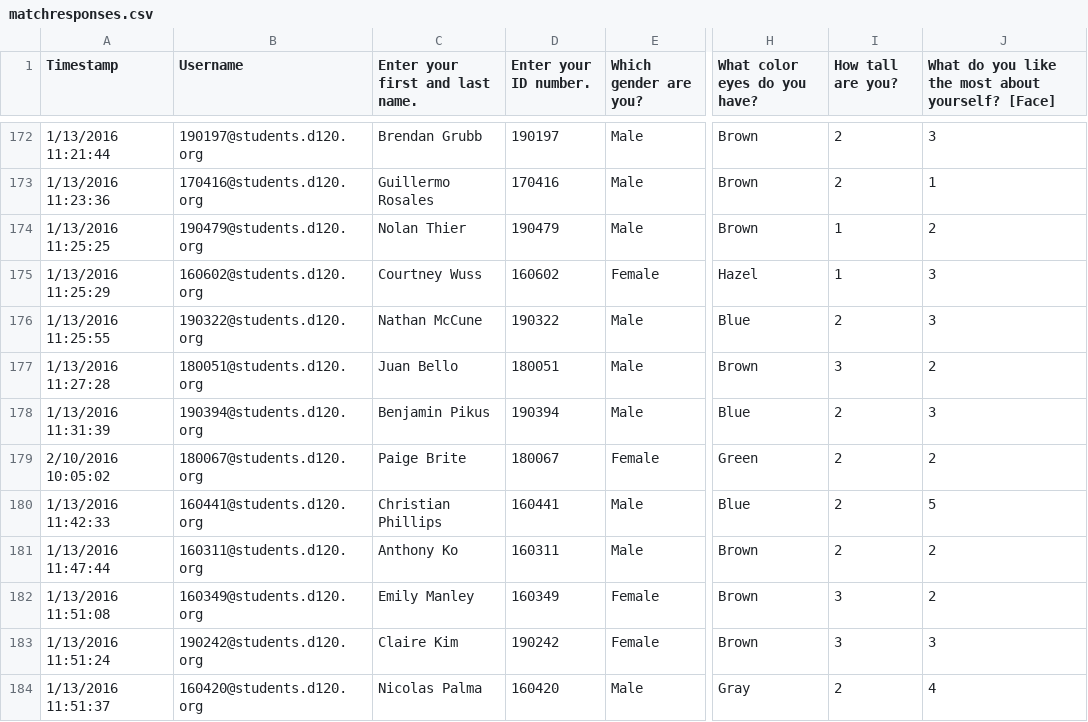
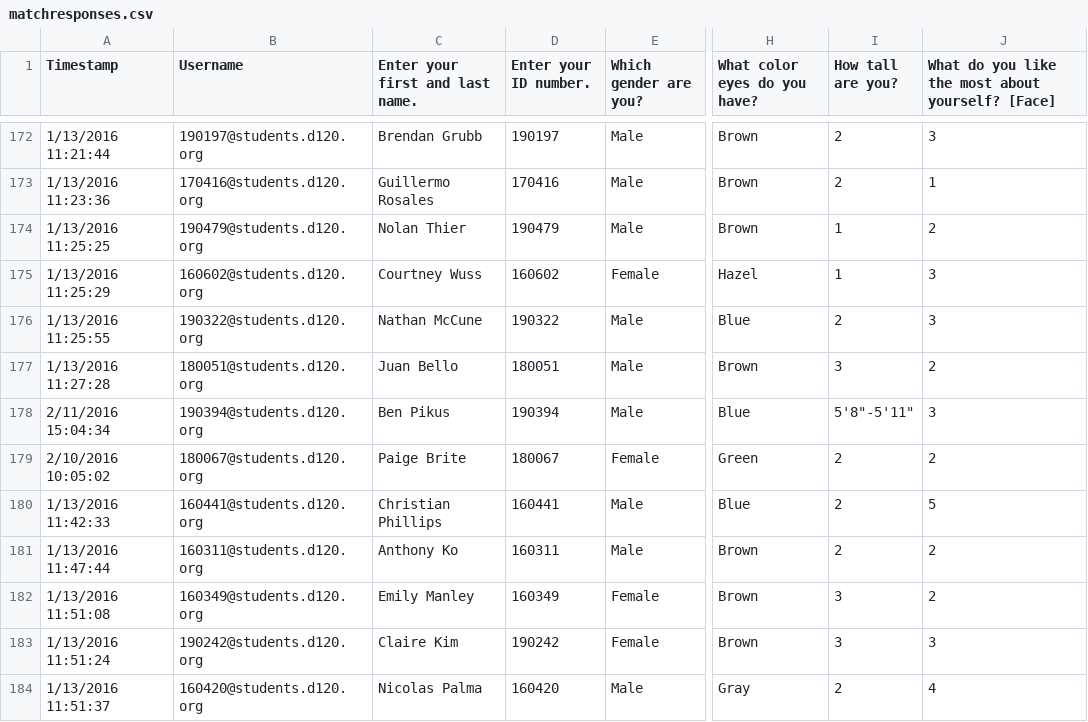
Before and after one commit to MHSByteClub/mhsbyteclub.github.io, a CSV file: matchresponses.csv, drawn as a sheet; only a part is shown, gaps mark what is left out; the diff names each change by its address in the sheet, - before the commit and + after, or states it on an @@ line.

Commit message:
updated matchresponses.csv

```diff
--- a/matchresponses.csv
+++ b/matchresponses.csv
-A178 (Timestamp): 1/13/2016 11:31:39
+A178 (Timestamp): 2/11/2016 15:04:34
-C178 (Enter your first and last name.): Benjamin Pikus
+C178 (Enter your first and last name.): Ben Pikus
-I178 (How tall are you?): 2
+I178 (How tall are you?): 5'8"-5'11"
```
